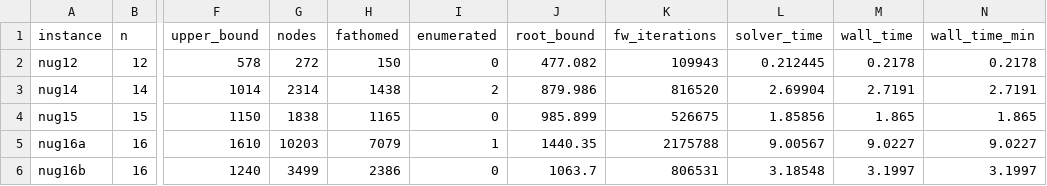
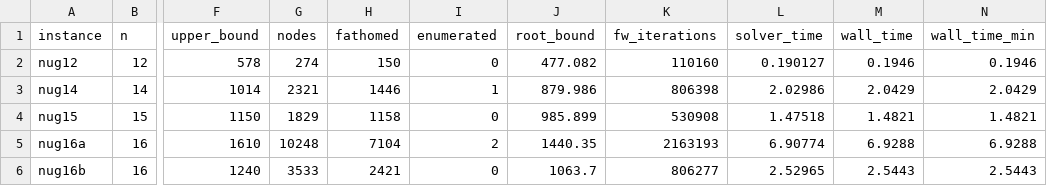
Before and after one commit to natebrix/qap, a CSV file: bench/reference/results.csv, drawn as a sheet; only a part is shown, gaps mark what is left out; the diff covers the shown part only; the diff names each change by its address in the sheet, - before the commit and + after, or states it on an @@ line.

```diff
--- a/bench/reference/results.csv
+++ b/bench/reference/results.csv
-G2 (nodes): 272
+G2 (nodes): 274
-K2 (fw_iterations): 109943
+K2 (fw_iterations): 110160
-L2 (solver_time): 0.212445
+L2 (solver_time): 0.190127
-M2 (wall_time): 0.2178
+M2 (wall_time): 0.1946
-N2 (wall_time_min): 0.2178
+N2 (wall_time_min): 0.1946
-G3 (nodes): 2314
+G3 (nodes): 2321
-H3 (fathomed): 1438
+H3 (fathomed): 1446
-I3 (enumerated): 2
+I3 (enumerated): 1
-K3 (fw_iterations): 816520
+K3 (fw_iterations): 806398
-L3 (solver_time): 2.69904
+L3 (solver_time): 2.02986
-M3 (wall_time): 2.7191
+M3 (wall_time): 2.0429
-N3 (wall_time_min): 2.7191
+N3 (wall_time_min): 2.0429
-G4 (nodes): 1838
+G4 (nodes): 1829
-H4 (fathomed): 1165
+H4 (fathomed): 1158
-K4 (fw_iterations): 526675
+K4 (fw_iterations): 530908
-L4 (solver_time): 1.85856
+L4 (solver_time): 1.47518
-M4 (wall_time): 1.865
+M4 (wall_time): 1.4821
-N4 (wall_time_min): 1.865
+N4 (wall_time_min): 1.4821
-G5 (nodes): 10203
+G5 (nodes): 10248
-H5 (fathomed): 7079
+H5 (fathomed): 7104
-I5 (enumerated): 1
+I5 (enumerated): 2
-K5 (fw_iterations): 2175788
+K5 (fw_iterations): 2163193
-L5 (solver_time): 9.00567
+L5 (solver_time): 6.90774
-M5 (wall_time): 9.0227
+M5 (wall_time): 6.9288
-N5 (wall_time_min): 9.0227
+N5 (wall_time_min): 6.9288
-G6 (nodes): 3499
+G6 (nodes): 3533
-H6 (fathomed): 2386
+H6 (fathomed): 2421
-K6 (fw_iterations): 806531
+K6 (fw_iterations): 806277
-L6 (solver_time): 3.18548
+L6 (solver_time): 2.52965
-M6 (wall_time): 3.1997
+M6 (wall_time): 2.5443
-N6 (wall_time_min): 3.1997
+N6 (wall_time_min): 2.5443
```
Also changed, not shown: 88 edited cells elsewhere in this file, bench/LOG.csv, 1 other file.
